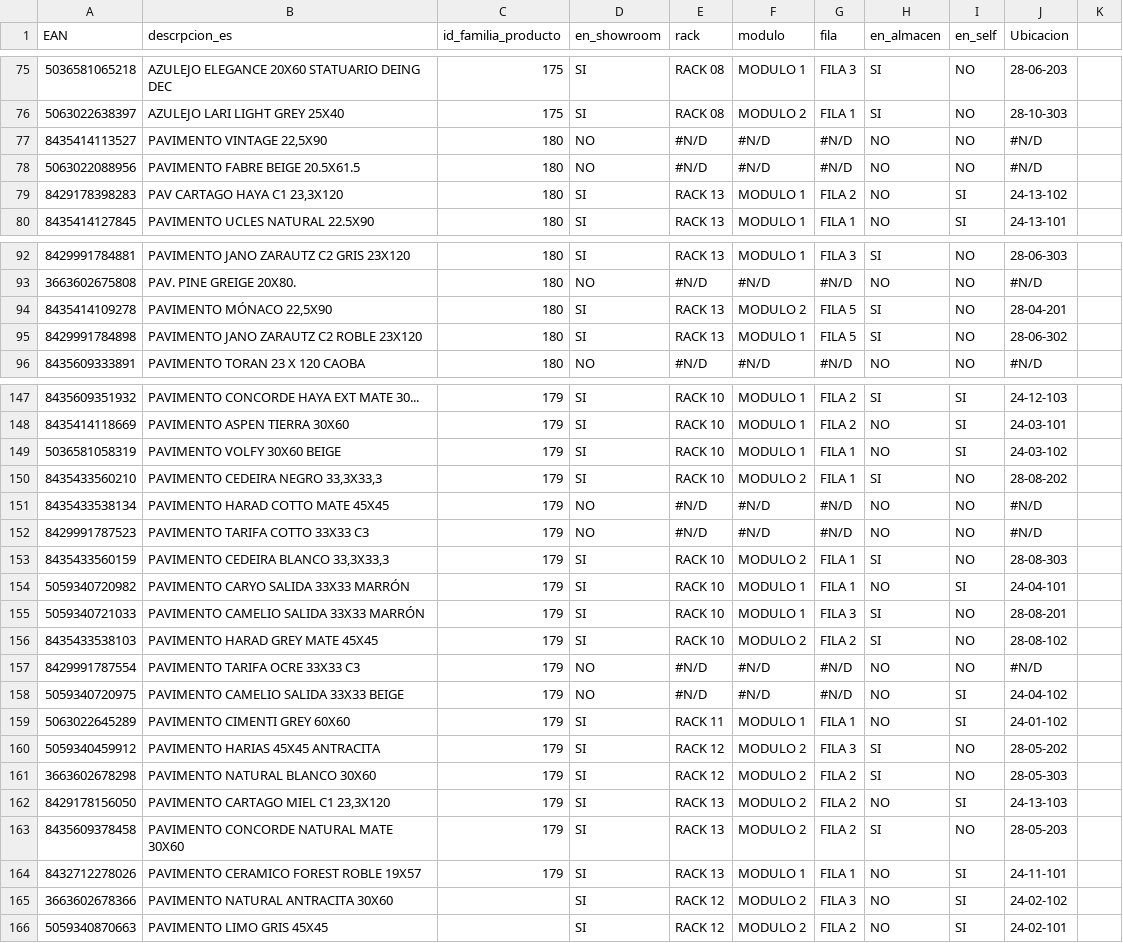
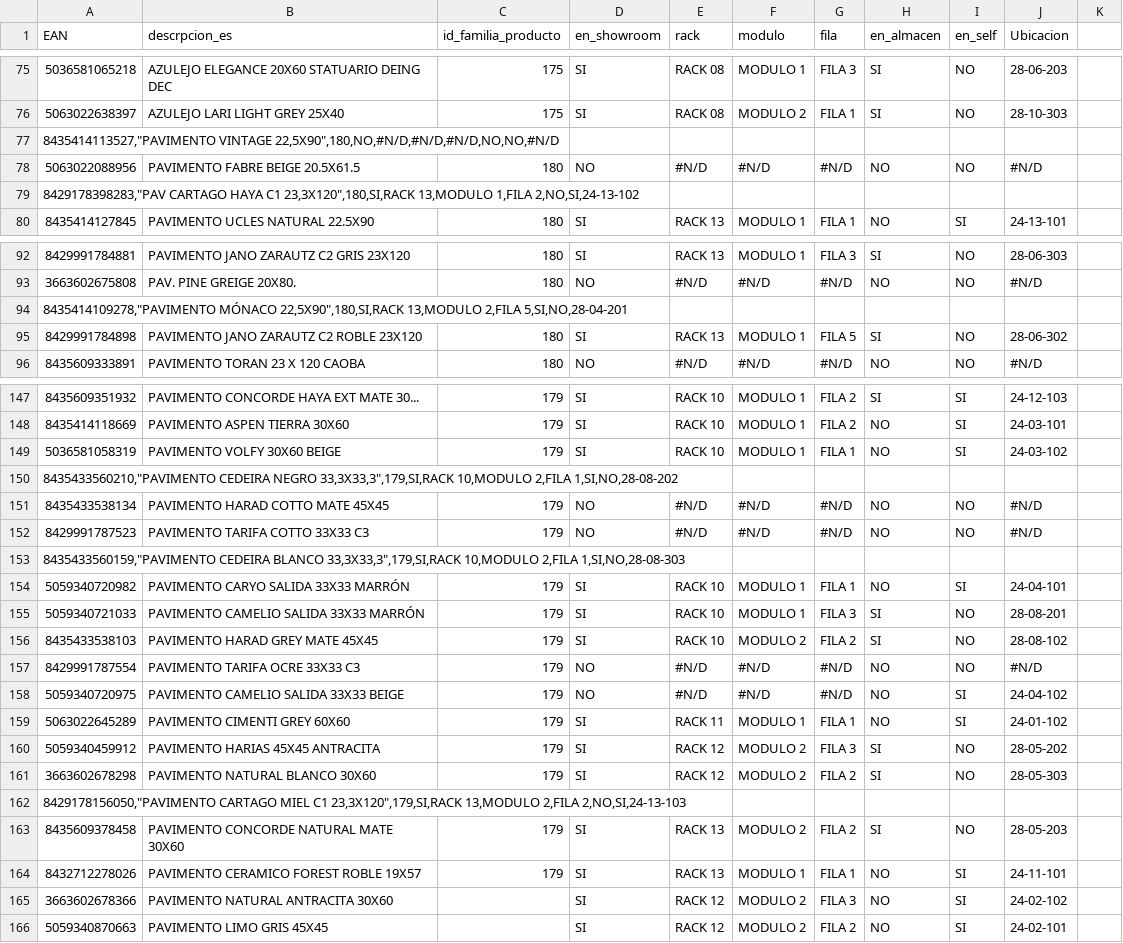
Before and after one commit to alexiscamero/buscador_ceramica, a CSV file: ceramica_proyecto.csv, drawn as a sheet; only a part is shown, gaps mark what is left out.

Commit message:
Add files via upload

```diff
--- a/ceramica_proyecto.csv
+++ b/ceramica_proyecto.csv
@@ -76,5 +76,5 @@
 5063022638397,AZULEJO LARI LIGHT GREY 25X40,175,SI,RACK 08,MODULO 2,FILA 1,SI,NO,28-10-303
-8435414113527,"PAVIMENTO VINTAGE 22,5X90",180,NO,#N/D,#N/D,#N/D,NO,NO,#N/D
+"8435414113527,""PAVIMENTO VINTAGE 22,5X90"",180,NO,#N/D,#N/D,#N/D,NO,NO,#N/D"
 5063022088956,PAVIMENTO FABRE BEIGE 20.5X61.5,180,NO,#N/D,#N/D,#N/D,NO,NO,#N/D
-8429178398283,"PAV CARTAGO HAYA C1 23,3X120",180,SI,RACK 13,MODULO 1,FILA 2,NO,SI,24-13-102
+"8429178398283,""PAV CARTAGO HAYA C1 23,3X120"",180,SI,RACK 13,MODULO 1,FILA 2,NO,SI,24-13-102"
 8435414127845,PAVIMENTO UCLES NATURAL 22.5X90,180,SI,RACK 13,MODULO 1,FILA 1,NO,SI,24-13-101
@@ -93,3 +93,3 @@
 3663602675808,PAV. PINE GREIGE 20X80.,180,NO,#N/D,#N/D,#N/D,NO,NO,#N/D
-8435414109278,"PAVIMENTO MÓNACO 22,5X90",180,SI,RACK 13,MODULO 2,FILA 5,SI,NO,28-04-201
+"8435414109278,""PAVIMENTO MÓNACO 22,5X90"",180,SI,RACK 13,MODULO 2,FILA 5,SI,NO,28-04-201"
 8429991784898,PAVIMENTO JANO ZARAUTZ C2 ROBLE 23X120,180,SI,RACK 13,MODULO 1,FILA 5,SI,NO,28-06-302
@@ -149,6 +149,6 @@
 5036581058319,PAVIMENTO VOLFY 30X60 BEIGE,179,SI,RACK 10,MODULO 1,FILA 1,NO,SI,24-03-102
-8435433560210,"PAVIMENTO CEDEIRA NEGRO 33,3X33,3",179,SI,RACK 10,MODULO 2,FILA 1,SI,NO,28-08-202
+"8435433560210,""PAVIMENTO CEDEIRA NEGRO 33,3X33,3"",179,SI,RACK 10,MODULO 2,FILA 1,SI,NO,28-08-202"
 8435433538134,PAVIMENTO HARAD COTTO MATE 45X45,179,NO,#N/D,#N/D,#N/D,NO,NO,#N/D
 8429991787523,PAVIMENTO TARIFA COTTO 33X33 C3,179,NO,#N/D,#N/D,#N/D,NO,NO,#N/D
-8435433560159,"PAVIMENTO CEDEIRA BLANCO 33,3X33,3",179,SI,RACK 10,MODULO 2,FILA 1,SI,NO,28-08-303
+"8435433560159,""PAVIMENTO CEDEIRA BLANCO 33,3X33,3"",179,SI,RACK 10,MODULO 2,FILA 1,SI,NO,28-08-303"
 5059340720982,PAVIMENTO CARYO SALIDA 33X33 MARRÓN,179,SI,RACK 10,MODULO 1,FILA 1,NO,SI,24-04-101
@@ -161,3 +161,3 @@
 3663602678298,PAVIMENTO NATURAL BLANCO 30X60,179,SI,RACK 12,MODULO 2,FILA 2,SI,NO,28-05-303
-8429178156050,"PAVIMENTO CARTAGO MIEL C1 23,3X120",179,SI,RACK 13,MODULO 2,FILA 2,NO,SI,24-13-103
+"8429178156050,""PAVIMENTO CARTAGO MIEL C1 23,3X120"",179,SI,RACK 13,MODULO 2,FILA 2,NO,SI,24-13-103"
 8435609378458,PAVIMENTO CONCORDE NATURAL MATE 30X60,179,SI,RACK 13,MODULO 2,FILA 2,SI,NO,28-05-203
```
